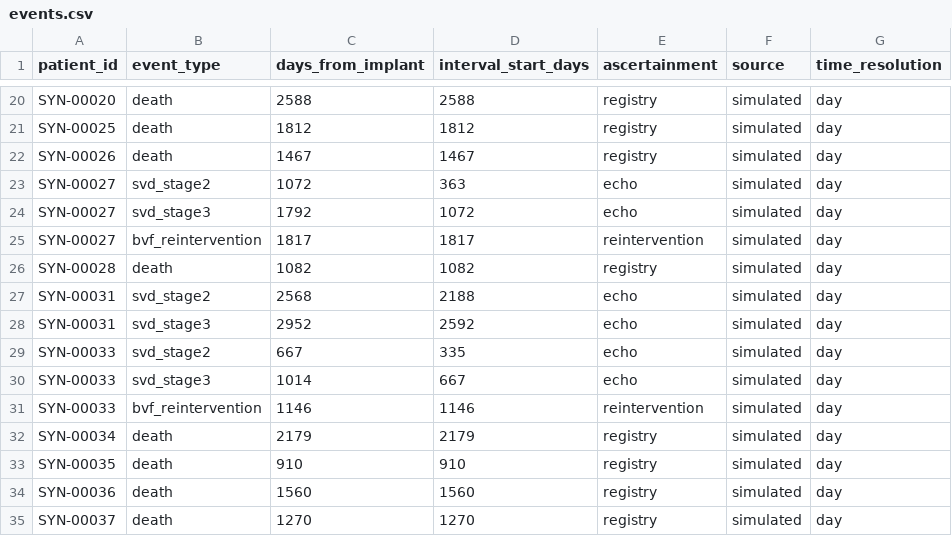
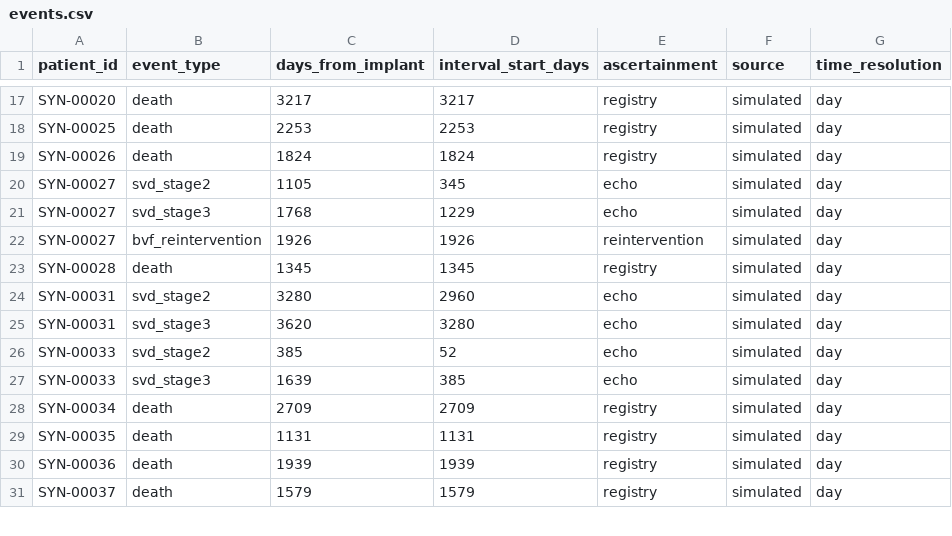
Before and after one commit to nickKyr/dyania-hackathon-avr-durability, a CSV file: data/synthetic/sample/events.csv, drawn as a sheet; only a part is shown, gaps mark what is left out; removed rows and columns are numbered as before the commit, all else as after; the diff covers the shown part only; the diff names each change by its address in the sheet, - before the commit and + after, or states it on an @@ line.

```diff
--- a/data/synthetic/sample/events.csv
+++ b/data/synthetic/sample/events.csv
-C17 (days_from_implant): 2588
+C17 (days_from_implant): 3217
-D17 (interval_start_days): 2588
+D17 (interval_start_days): 3217
-C18 (days_from_implant): 1812
+C18 (days_from_implant): 2253
-D18 (interval_start_days): 1812
+D18 (interval_start_days): 2253
-C19 (days_from_implant): 1467
+C19 (days_from_implant): 1824
-D19 (interval_start_days): 1467
+D19 (interval_start_days): 1824
-C20 (days_from_implant): 1072
+C20 (days_from_implant): 1105
-D20 (interval_start_days): 363
+D20 (interval_start_days): 345
-C21 (days_from_implant): 1792
+C21 (days_from_implant): 1768
-D21 (interval_start_days): 1072
+D21 (interval_start_days): 1229
-C22 (days_from_implant): 1817
+C22 (days_from_implant): 1926
-D22 (interval_start_days): 1817
+D22 (interval_start_days): 1926
-C23 (days_from_implant): 1082
+C23 (days_from_implant): 1345
-D23 (interval_start_days): 1082
+D23 (interval_start_days): 1345
-C24 (days_from_implant): 2568
+C24 (days_from_implant): 3280
-D24 (interval_start_days): 2188
+D24 (interval_start_days): 2960
-C25 (days_from_implant): 2952
+C25 (days_from_implant): 3620
-D25 (interval_start_days): 2592
+D25 (interval_start_days): 3280
-C26 (days_from_implant): 667
+C26 (days_from_implant): 385
-D26 (interval_start_days): 335
+D26 (interval_start_days): 52
-C27 (days_from_implant): 1014
+C27 (days_from_implant): 1639
-D27 (interval_start_days): 667
+D27 (interval_start_days): 385
-row 31: SYN-00033 | bvf_reintervention | 1146 | 1146 | reintervention | simulated | day
-C28 (days_from_implant): 2179
+C28 (days_from_implant): 2709
-D28 (interval_start_days): 2179
+D28 (interval_start_days): 2709
-C29 (days_from_implant): 910
+C29 (days_from_implant): 1131
-D29 (interval_start_days): 910
+D29 (interval_start_days): 1131
-C30 (days_from_implant): 1560
+C30 (days_from_implant): 1939
-D30 (interval_start_days): 1560
+D30 (interval_start_days): 1939
-C31 (days_from_implant): 1270
+C31 (days_from_implant): 1579
-D31 (interval_start_days): 1270
+D31 (interval_start_days): 1579
```
Also changed, not shown: 4 added rows, 4 removed rows and 66 edited cells elsewhere in this file, data/synthetic/sample/echos.csv, data/synthetic/sample/followup.csv, 4 other files.
